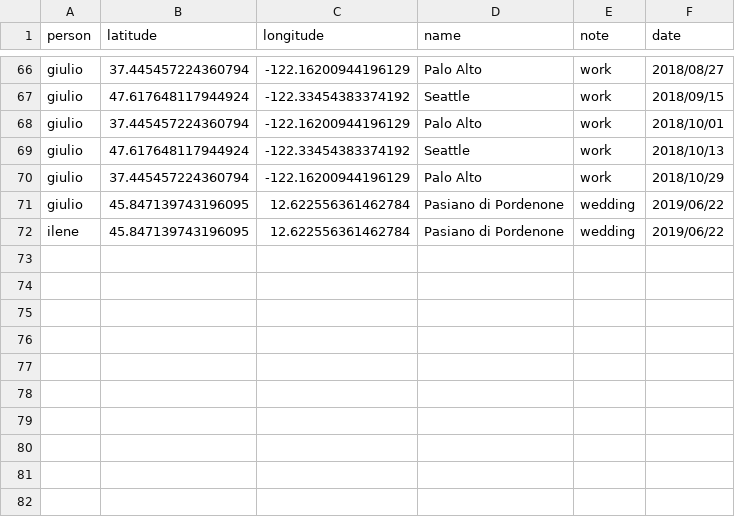
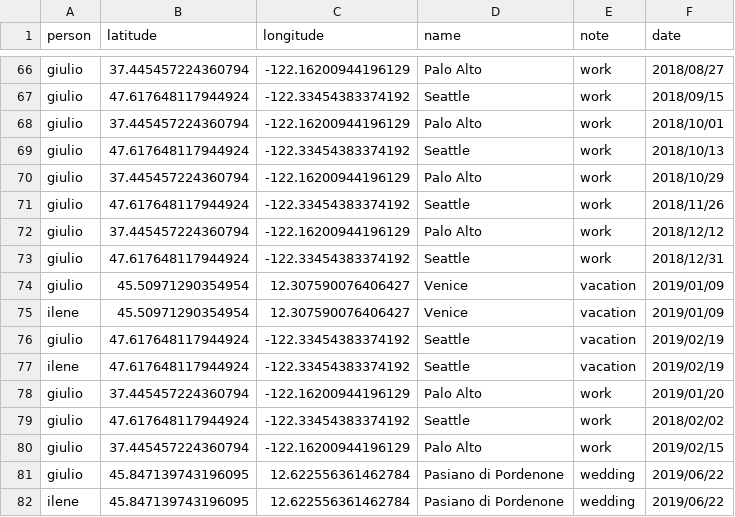
Before and after one commit to giuliomarin/giuliomarin.github.io, a CSV file: wedding/places.csv, drawn as a sheet; only a part is shown, gaps mark what is left out; the diff names each change by its address in the sheet, - before the commit and + after, or states it on an @@ line.

```diff
--- a/wedding/places.csv
+++ b/wedding/places.csv
+row 71: giulio | 47.617648117944924 | -122.33454383374192 | Seattle | work | 2018/11/26
+row 72: giulio | 37.445457224360794 | -122.16200944196129 | Palo Alto | work | 2018/12/12
+row 73: giulio | 47.617648117944924 | -122.33454383374192 | Seattle | work | 2018/12/31
+row 74: giulio | 45.50971290354954 | 12.307590076406427 | Venice | vacation | 2019/01/09
+row 75: ilene | 45.50971290354954 | 12.307590076406427 | Venice | vacation | 2019/01/09
+row 76: giulio | 47.617648117944924 | -122.33454383374192 | Seattle | vacation | 2019/02/19
+row 77: ilene | 47.617648117944924 | -122.33454383374192 | Seattle | vacation | 2019/02/19
+row 78: giulio | 37.445457224360794 | -122.16200944196129 | Palo Alto | work | 2019/01/20
+row 79: giulio | 47.617648117944924 | -122.33454383374192 | Seattle | work | 2018/02/02
+row 80: giulio | 37.445457224360794 | -122.16200944196129 | Palo Alto | work | 2019/02/15
```
Also changed, not shown: 1 other file.
